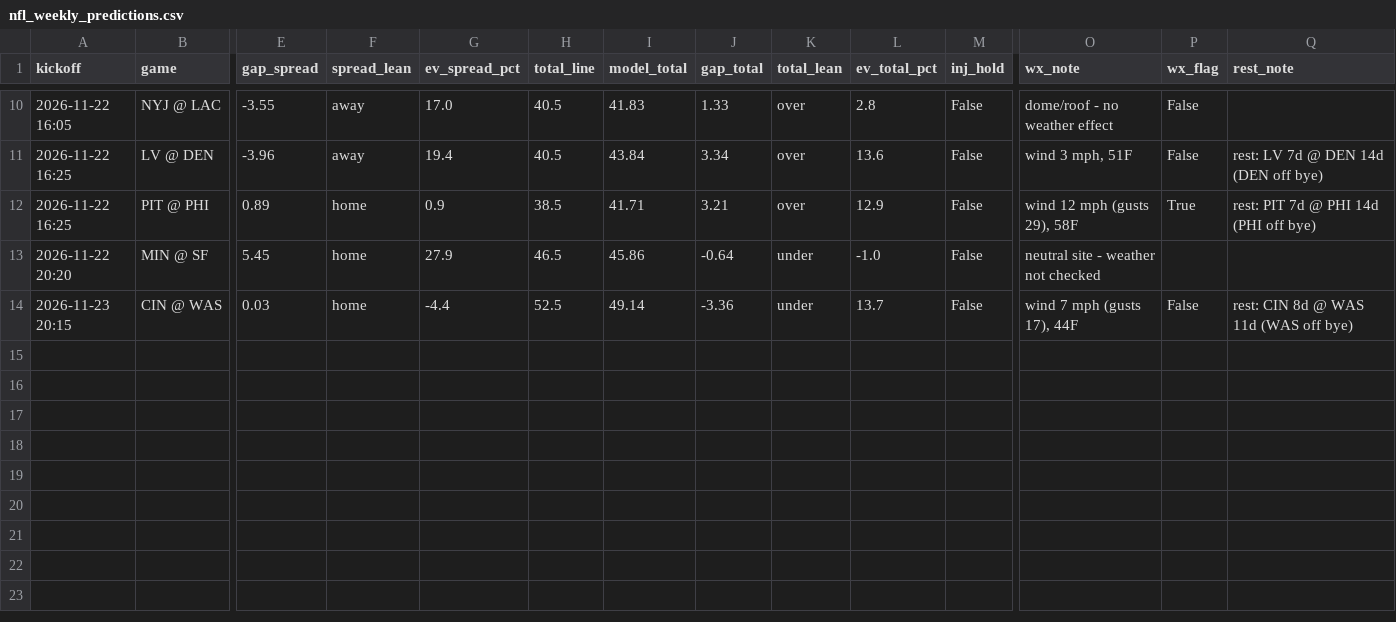
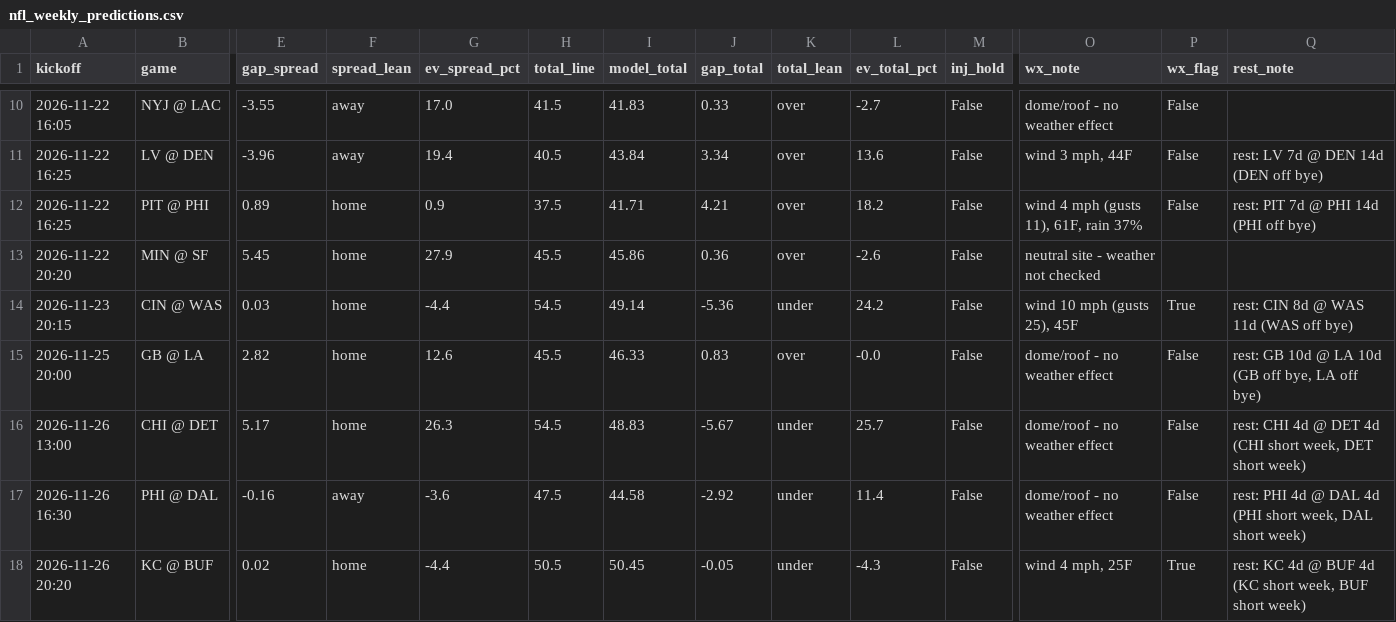
Before and after one commit to bmartinez83/nfl-cfb, a CSV file: outputs/nfl_weekly_predictions.csv, drawn as a sheet; only a part is shown, gaps mark what is left out; rows hold the shown columns only; the diff covers the shown part only; the diff names each change by its address in the sheet, - before the commit and + after, or states it on an @@ line.

```diff
--- a/outputs/nfl_weekly_predictions.csv
+++ b/outputs/nfl_weekly_predictions.csv
-H10 (total_line): 40.5
+H10 (total_line): 41.5
-J10 (gap_total): 1.33
+J10 (gap_total): 0.33
-L10 (ev_total_pct): 2.8
+L10 (ev_total_pct): -2.7
-O11 (wx_note): wind 3 mph, 51F
+O11 (wx_note): wind 3 mph, 44F
-H12 (total_line): 38.5
+H12 (total_line): 37.5
-J12 (gap_total): 3.21
+J12 (gap_total): 4.21
-L12 (ev_total_pct): 12.9
+L12 (ev_total_pct): 18.2
-O12 (wx_note): wind 12 mph (gusts 29), 58F
+O12 (wx_note): wind 4 mph (gusts 11), 61F, rain 37%
-P12 (wx_flag): True
+P12 (wx_flag): False
-H13 (total_line): 46.5
+H13 (total_line): 45.5
-J13 (gap_total): -0.64
+J13 (gap_total): 0.36
-K13 (total_lean): under
+K13 (total_lean): over
-L13 (ev_total_pct): -1.0
+L13 (ev_total_pct): -2.6
-H14 (total_line): 52.5
+H14 (total_line): 54.5
-J14 (gap_total): -3.36
+J14 (gap_total): -5.36
-L14 (ev_total_pct): 13.7
+L14 (ev_total_pct): 24.2
-O14 (wx_note): wind 7 mph (gusts 17), 44F
+O14 (wx_note): wind 10 mph (gusts 25), 45F
-P14 (wx_flag): False
+P14 (wx_flag): True
+row 15: 2026-11-25 20:00 | GB @ LA | 2.82 | home | 12.6 | 45.5 | 46.33 | 0.83 | over | -0.0 | False | dome/roof - no weather effect | False | rest: GB 10d @ LA 10d (GB off bye, LA off bye)
+row 16: 2026-11-26 13:00 | CHI @ DET | 5.17 | home | 26.3 | 54.5 | 48.83 | -5.67 | under | 25.7 | False | dome/roof - no weather effect | False | rest: CHI 4d @ DET 4d (CHI short week, DET short week)
+row 17: 2026-11-26 16:30 | PHI @ DAL | -0.16 | away | -3.6 | 47.5 | 44.58 | -2.92 | under | 11.4 | False | dome/roof - no weather effect | False | rest: PHI 4d @ DAL 4d (PHI short week, DAL short week)
+row 18: 2026-11-26 20:20 | KC @ BUF | 0.02 | home | -4.4 | 50.5 | 50.45 | -0.05 | under | -4.3 | False | wind 4 mph, 25F | True | rest: KC 4d @ BUF 4d (KC short week, BUF short week)
```
Also changed, not shown: 32 edited cells elsewhere in this file, outputs/nfl_log.csv, 1 other file.
